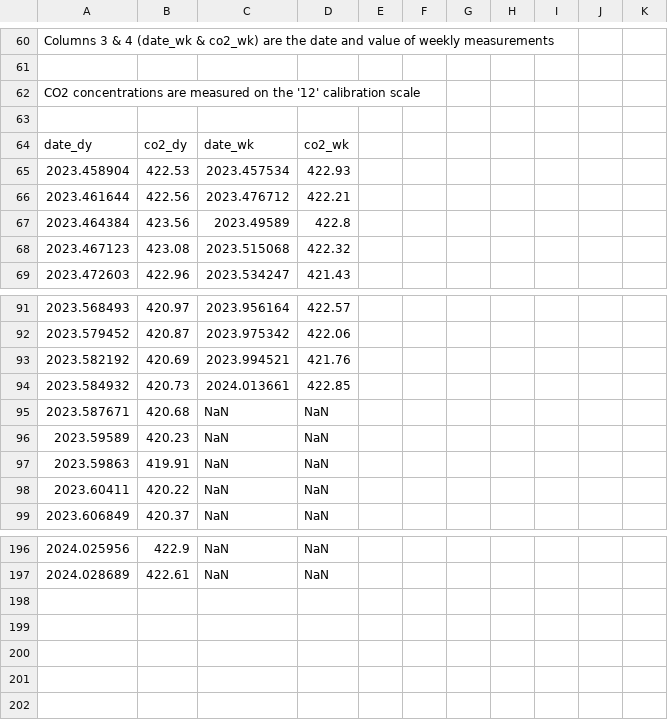
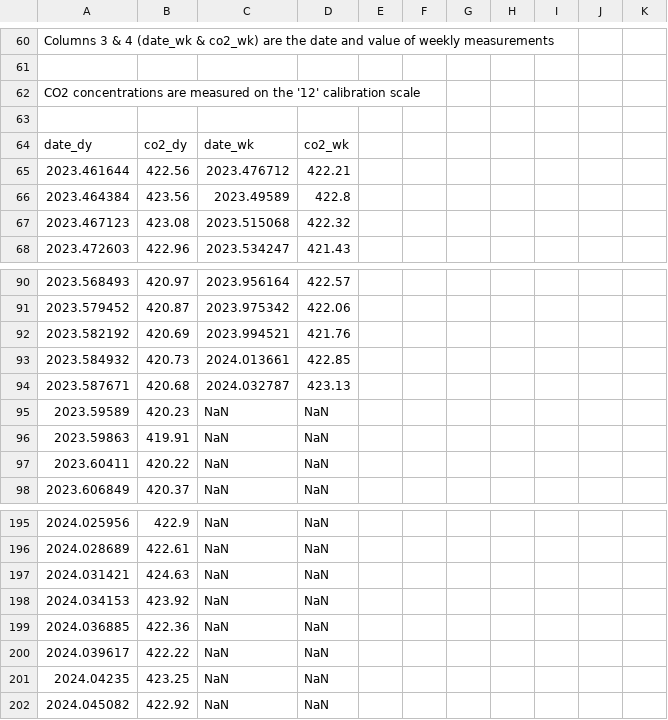
Before and after one commit to sio-co2o2/keelingcurve_notebooks, a CSV file: preliminary_data/mlo/mlo_six_month_span.csv, drawn as a sheet; only a part is shown, gaps mark what is left out.

```diff
--- a/preliminary_data/mlo/mlo_six_month_span.csv
+++ b/preliminary_data/mlo/mlo_six_month_span.csv
@@ -66,3 +66,2 @@
 date_dy,co2_dy,date_wk,co2_wk
-2023.458904,422.53,2023.457534,422.93
 2023.461644,422.56,2023.476712,422.21
@@ -96,3 +95,3 @@ date_dy,co2_dy,date_wk,co2_wk
 2023.584932,420.73,2024.013661,422.85
-2023.587671,420.68,NaN,NaN
+2023.587671,420.68,2024.032787,423.13
 2023.59589,420.23,NaN,NaN
@@ -199 +198,7 @@ date_dy,co2_dy,date_wk,co2_wk
 2024.028689,422.61,NaN,NaN
+2024.031421,424.63,NaN,NaN
+2024.034153,423.92,NaN,NaN
+2024.036885,422.36,NaN,NaN
+2024.039617,422.22,NaN,NaN
+2024.04235,423.25,NaN,NaN
+2024.045082,422.92,NaN,NaN
```
Also changed, not shown: preliminary_data/mlo/mlo_full_record_now_span.csv, preliminary_data/mlo/mlo_one_month_span.csv, 2 other files.
